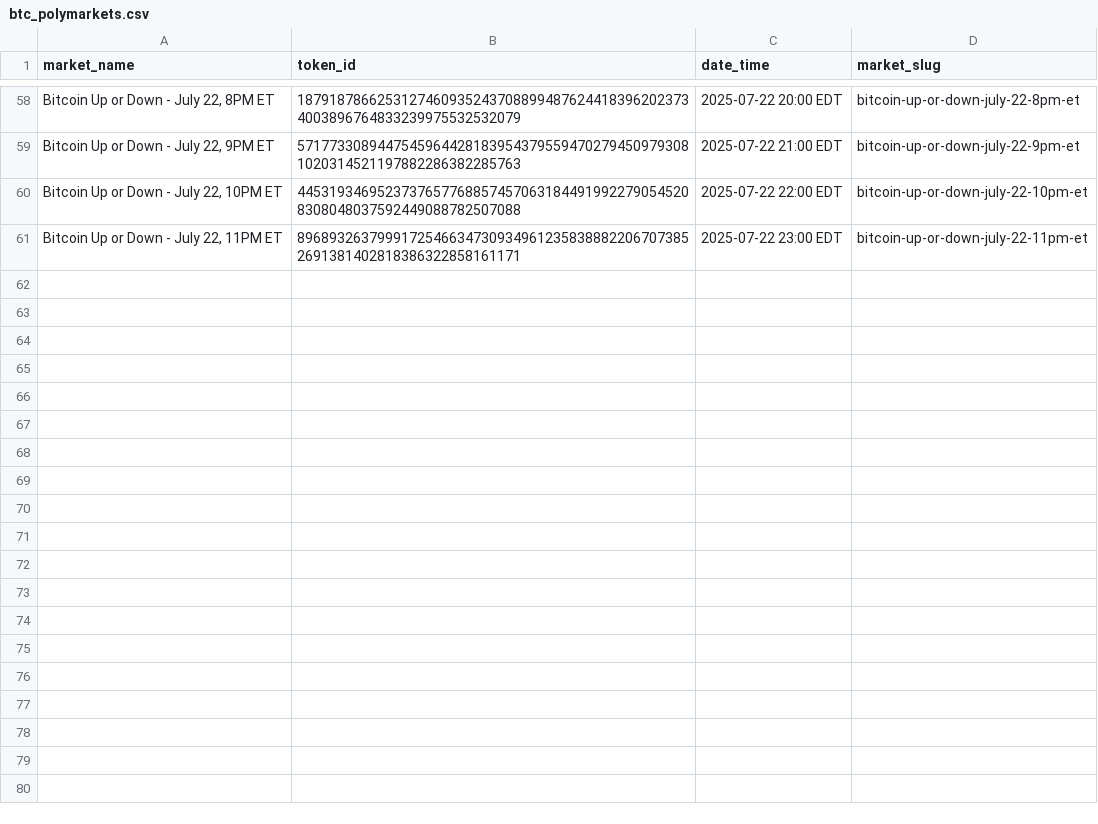
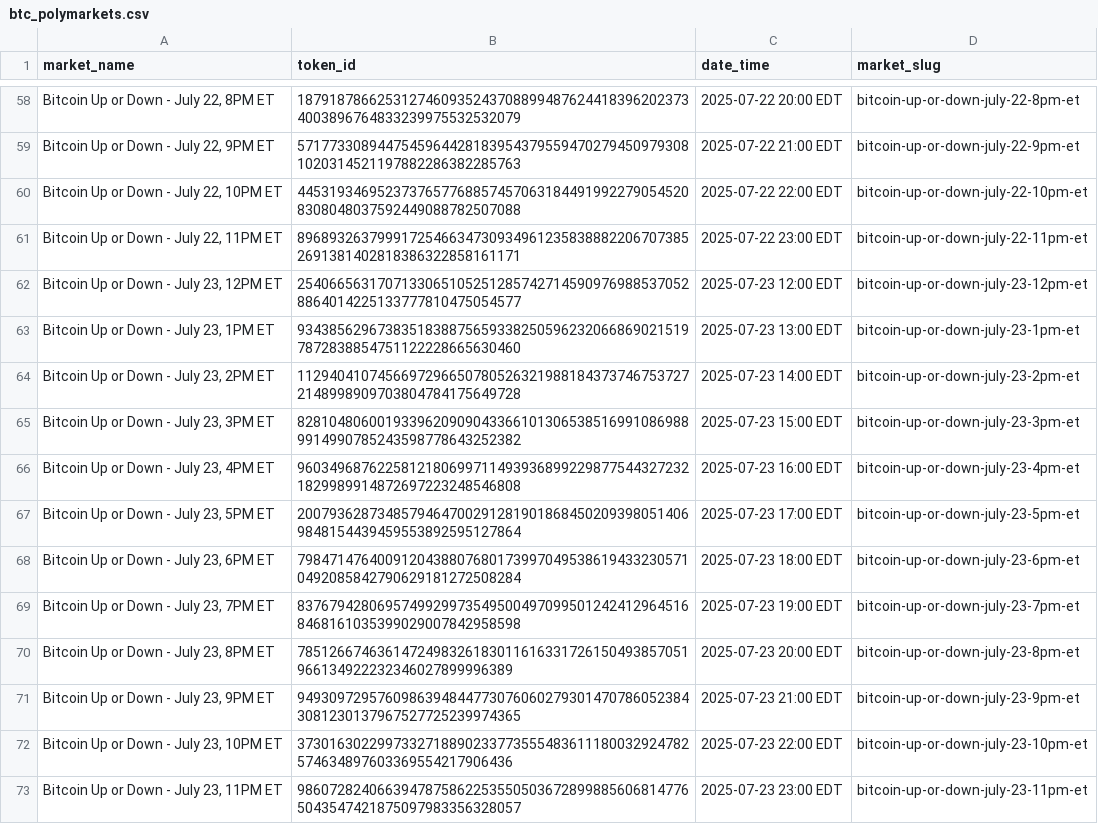
Before and after one commit to Yannick-o1/Polyscraper, a CSV file: btc_polymarkets.csv, drawn as a sheet; only a part is shown, gaps mark what is left out; the diff names each change by its address in the sheet, - before the commit and + after, or states it on an @@ line.

```diff
--- a/btc_polymarkets.csv
+++ b/btc_polymarkets.csv
+row 62: Bitcoin Up or Down - July 23, 12PM ET | 25406656317071330651052512857427145909769885370528864014225133777810475054577 | 2025-07-23 12:00 EDT | bitcoin-up-or-down-july-23-12pm-et
+row 63: Bitcoin Up or Down - July 23, 1PM ET | 93438562967383518388756593382505962320668690215197872838854751122228665630460 | 2025-07-23 13:00 EDT | bitcoin-up-or-down-july-23-1pm-et
+row 64: Bitcoin Up or Down - July 23, 2PM ET | 11294041074566972966507805263219881843737467537272148998909703804784175649728 | 2025-07-23 14:00 EDT | bitcoin-up-or-down-july-23-2pm-et
+row 65: Bitcoin Up or Down - July 23, 3PM ET | 82810480600193396209090433661013065385169910869889914990785243598778643252382 | 2025-07-23 15:00 EDT | bitcoin-up-or-down-july-23-3pm-et
+row 66: Bitcoin Up or Down - July 23, 4PM ET | 96034968762258121806997114939368992298775443272321829989914872697223248546808 | 2025-07-23 16:00 EDT | bitcoin-up-or-down-july-23-4pm-et
+row 67: Bitcoin Up or Down - July 23, 5PM ET | 20079362873485794647002912819018684502093980514069848154439459553892595127864 | 2025-07-23 17:00 EDT | bitcoin-up-or-down-july-23-5pm-et
+row 68: Bitcoin Up or Down - July 23, 6PM ET | 79847147640091204388076801739970495386194332305710492085842790629181272508284 | 2025-07-23 18:00 EDT | bitcoin-up-or-down-july-23-6pm-et
+row 69: Bitcoin Up or Down - July 23, 7PM ET | 83767942806957499299735495004970995012424129645168468161035399029007842958598 | 2025-07-23 19:00 EDT | bitcoin-up-or-down-july-23-7pm-et
+row 70: Bitcoin Up or Down - July 23, 8PM ET | 7851266746361472498326183011616331726150493857051966134922232346027899996389 | 2025-07-23 20:00 EDT | bitcoin-up-or-down-july-23-8pm-et
+row 71: Bitcoin Up or Down - July 23, 9PM ET | 94930972957609863948447730760602793014707860523843081230137967527725239974365 | 2025-07-23 21:00 EDT | bitcoin-up-or-down-july-23-9pm-et
+row 72: Bitcoin Up or Down - July 23, 10PM ET | 3730163022997332718890233773555483611180032924782574634897603369554217906436 | 2025-07-23 22:00 EDT | bitcoin-up-or-down-july-23-10pm-et
+row 73: Bitcoin Up or Down - July 23, 11PM ET | 98607282406639478758622535505036728998856068147765043547421875097983356328057 | 2025-07-23 23:00 EDT | bitcoin-up-or-down-july-23-11pm-et
```
